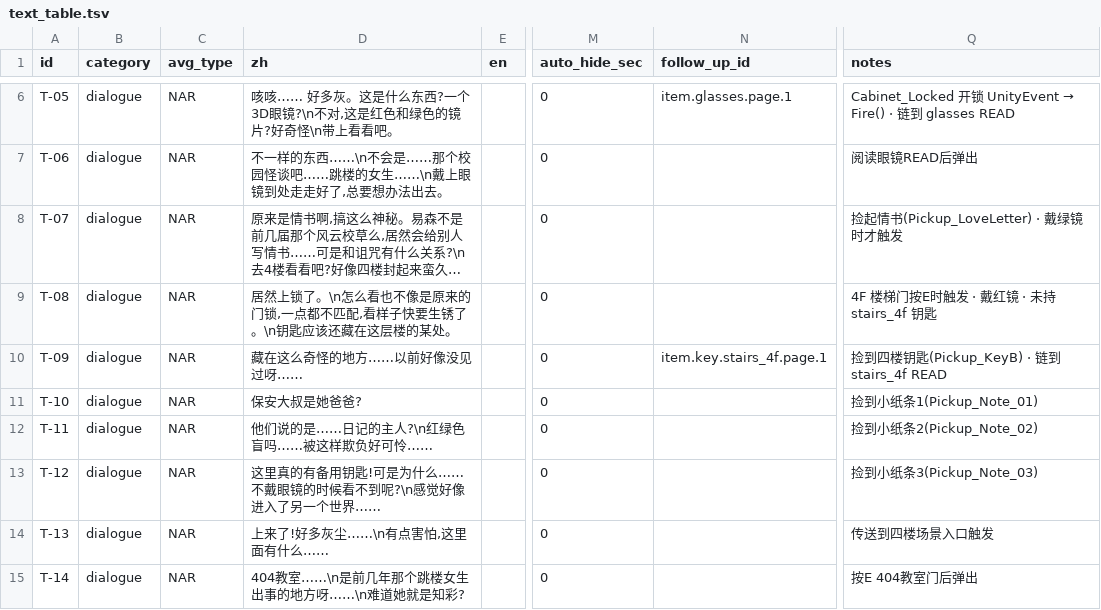
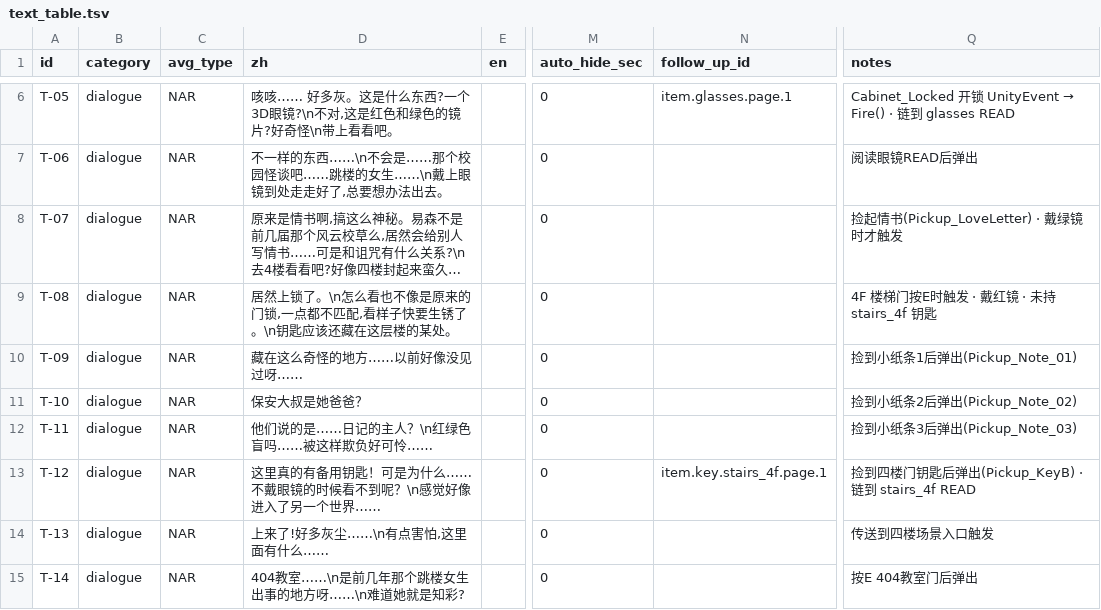
Before and after one commit to suzyeth/ludumdare2026, a TSV file: Assets/Config/text_table.tsv, drawn as a sheet; only a part is shown, gaps mark what is left out; long unchanged cells end in …; the diff names each change by its address in the sheet, - before the commit and + after, or states it on an @@ line.

```diff
--- a/Assets/Config/text_table.tsv
+++ b/Assets/Config/text_table.tsv
-N10 (follow_up_id): item.key.stairs_4f.page.1
+N10 (follow_up_id): (empty)
-Q10 (notes): 捡到四楼钥匙(Pickup_KeyB) · 链到 stairs_4f READ
+Q10 (notes): 捡到小纸条1后弹出(Pickup_Note_01)
-D11 (zh): 保安大叔是她爸爸?
+D11 (zh): 保安大叔是她爸爸？
-Q11 (notes): 捡到小纸条1(Pickup_Note_01)
+Q11 (notes): 捡到小纸条2后弹出(Pickup_Note_02)
-D12 (zh): 他们说的是……日记的主人?\n红绿色盲吗……被这样欺负好可怜……
+D12 (zh): 他们说的是……日记的主人？\n红绿色盲吗……被这样欺负好可怜……
-Q12 (notes): 捡到小纸条2(Pickup_Note_02)
+Q12 (notes): 捡到小纸条3后弹出(Pickup_Note_03)
-D13 (zh): 这里真的有备用钥匙!可是为什么……不戴眼镜的时候看不到呢?\n感觉好像进入了另一个世界……
+D13 (zh): 这里真的有备用钥匙！可是为什么……不戴眼镜的时候看不到呢？\n感觉好像进入了另一个世界……
-N13 (follow_up_id): (empty)
+N13 (follow_up_id): item.key.stairs_4f.page.1
-Q13 (notes): 捡到小纸条3(Pickup_Note_03)
+Q13 (notes): 捡到四楼门钥匙后弹出(Pickup_KeyB) · 链到 stairs_4f READ
```
Also changed, not shown: 6 other files.
